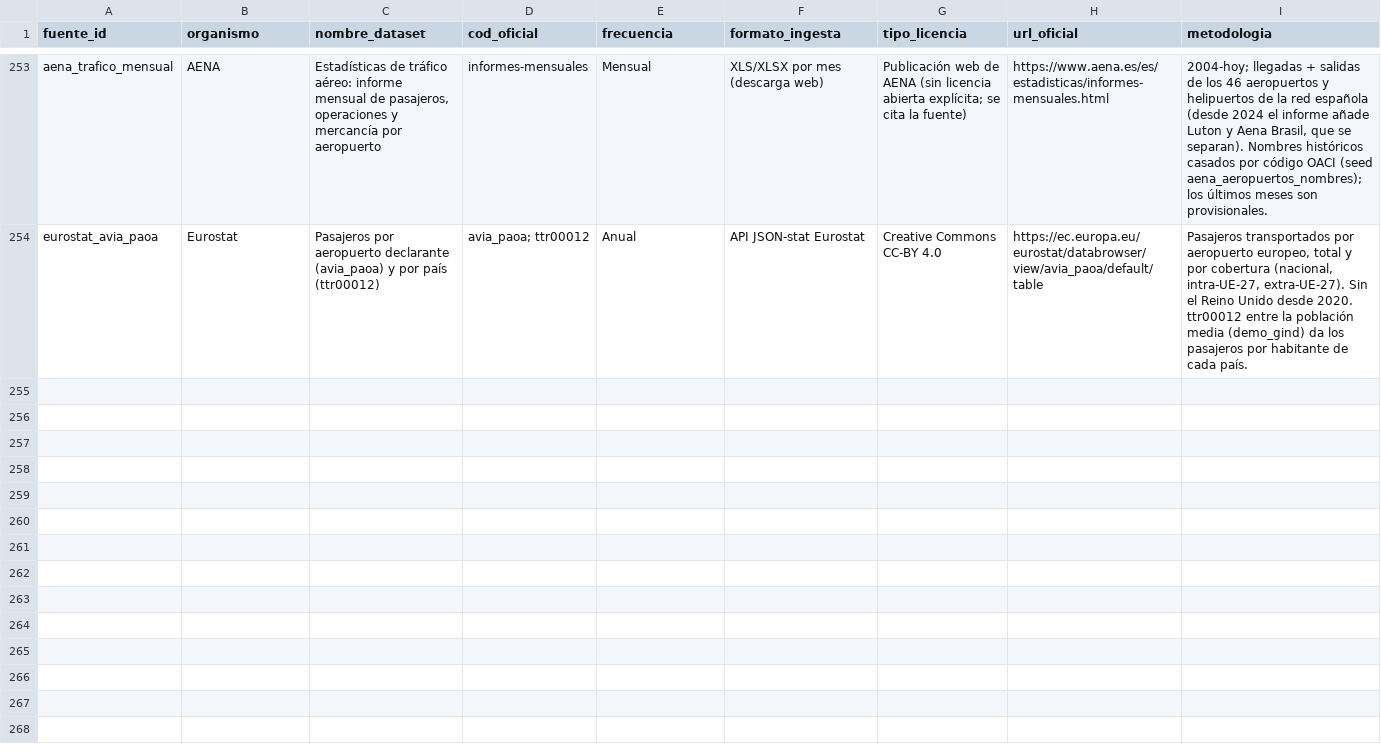
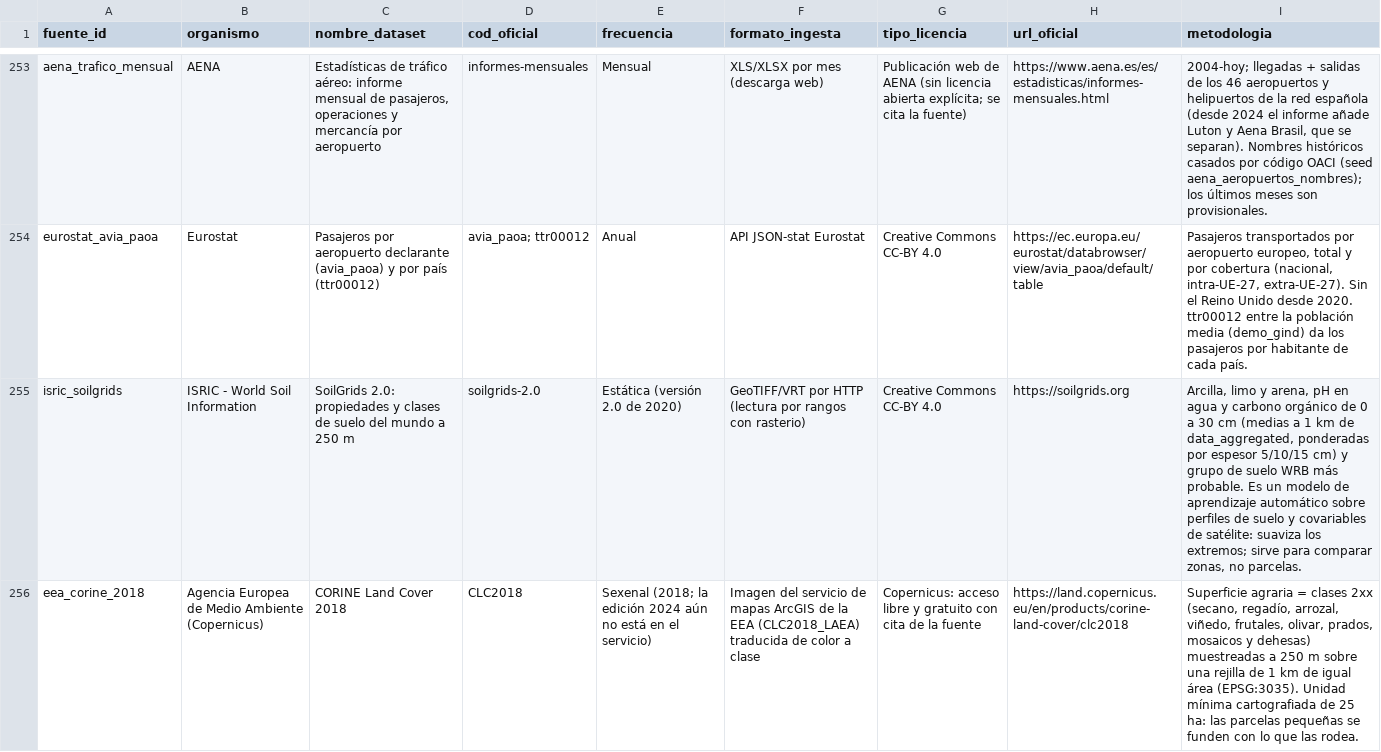
Before and after one commit to SpainFacts/spainfacts.github.io, a CSV file: transform/seeds/fuentes_catalogo.csv, drawn as a sheet; only a part is shown, gaps mark what is left out; the diff names each change by its address in the sheet, - before the commit and + after, or states it on an @@ line.

```diff
--- a/transform/seeds/fuentes_catalogo.csv
+++ b/transform/seeds/fuentes_catalogo.csv
+row 255: isric_soilgrids | ISRIC - World Soil Information | SoilGrids 2.0: propiedades y clases de suelo del mundo a 250 m | soilgrids-2.0 | Estática (versión 2.0 de 2020) | GeoTIFF/VRT por HTTP (lectura por rangos con rasterio) | Creative Commons CC-BY 4.0 | https://soilgrids.org | Arcilla, limo y arena, pH en agua y carbono orgánico de 0 a 30 cm (medias a 1 km de data_aggregated, ponderadas por espesor 5/10/15 cm) y grupo de suelo WRB más probable. Es un modelo de aprendizaje automático sobre perfiles de suelo y covariables de satélite: suaviza los extremos; sirve para comparar zonas, no parcelas.
+row 256: eea_corine_2018 | Agencia Europea de Medio Ambiente (Copernicus) | CORINE Land Cover 2018 | CLC2018 | Sexenal (2018; la edición 2024 aún no está en el servicio) | Imagen del servicio de mapas ArcGIS de la EEA (CLC2018_LAEA) traducida de color a clase | Copernicus: acceso libre y gratuito con cita de la fuente | https://land.copernicus.eu/en/products/corine-land-cover/clc2018 | Superficie agraria = clases 2xx (secano, regadío, arrozal, viñedo, frutales, olivar, prados, mosaicos y dehesas) muestreadas a 250 m sobre una rejilla de 1 km de igual área (EPSG:3035). Unidad mínima cartografiada de 25 ha: las parcelas pequeñas se funden con lo que las rodea.
```
Also changed, not shown: 24 other files.
